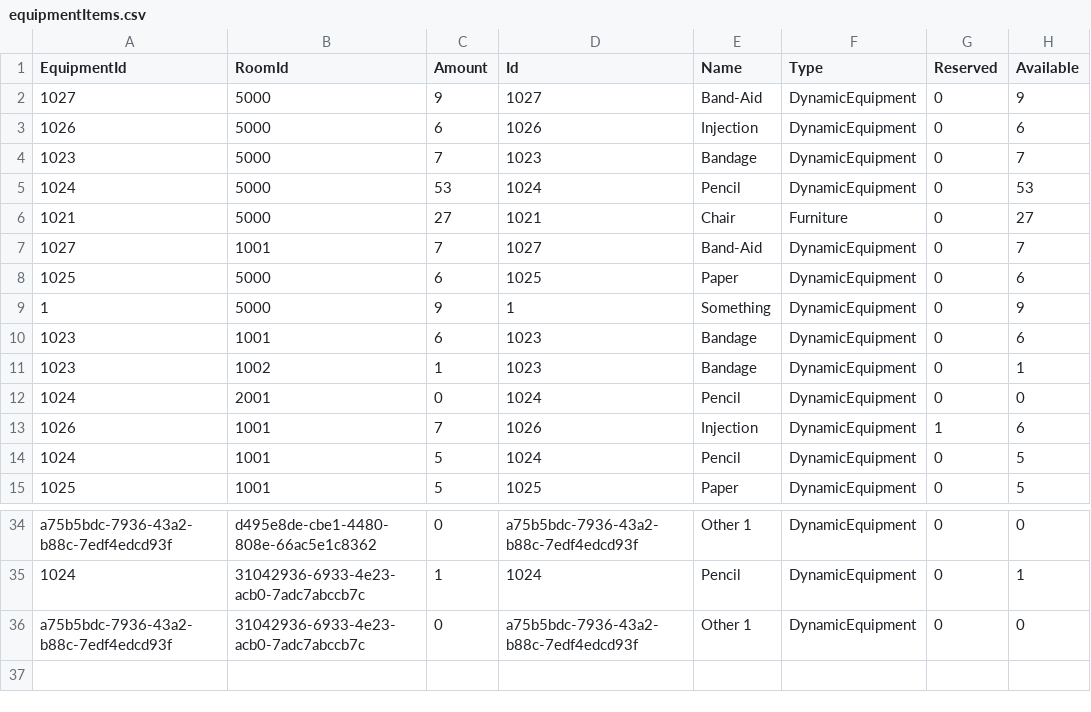
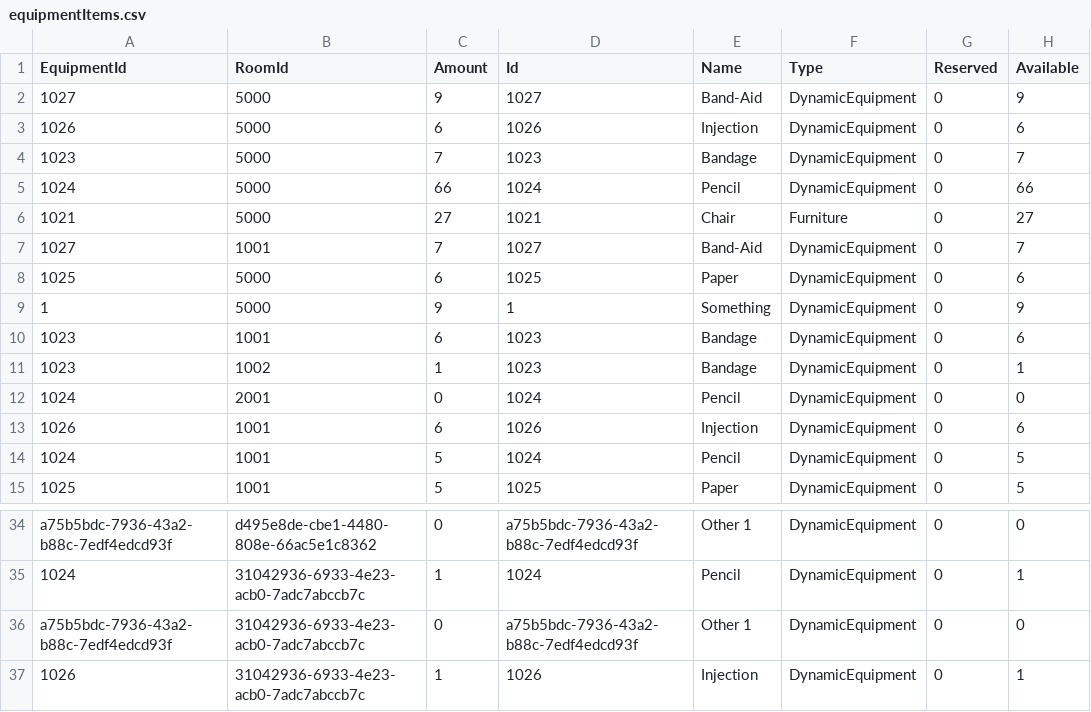
Before and after one commit to BulatovicBalsa/sims-project, a CSV file: Hospital/Data/equipmentItems.csv, drawn as a sheet; only a part is shown, gaps mark what is left out.

```diff
--- a/Hospital/Data/equipmentItems.csv
+++ b/Hospital/Data/equipmentItems.csv
@@ -4,3 +4,3 @@ EquipmentId,RoomId,Amount,Id,Name,Type,Reserved,Available
 1023,5000,7,1023,Bandage,DynamicEquipment,0,7
-1024,5000,53,1024,Pencil,DynamicEquipment,0,53
+1024,5000,66,1024,Pencil,DynamicEquipment,0,66
 1021,5000,27,1021,Chair,Furniture,0,27
@@ -12,3 +12,3 @@ EquipmentId,RoomId,Amount,Id,Name,Type,Reserved,Available
 1024,2001,0,1024,Pencil,DynamicEquipment,0,0
-1026,1001,7,1026,Injection,DynamicEquipment,1,6
+1026,1001,6,1026,Injection,DynamicEquipment,0,6
 1024,1001,5,1024,Pencil,DynamicEquipment,0,5
@@ -36 +36,2 @@ a75b5bdc-7936-43a2-b88c-7edf4edcd93f,d495e8de-cbe1-4480-808e-66ac5e1c8362,0,a75b
 a75b5bdc-7936-43a2-b88c-7edf4edcd93f,31042936-6933-4e23-acb0-7adc7abccb7c,0,a75b5bdc-7936-43a2-b88c-7edf4edcd93f,Other 1,DynamicEquipment,0,0
+1026,31042936-6933-4e23-acb0-7adc7abccb7c,1,1026,Injection,DynamicEquipment,0,1
```
Also changed, not shown: Hospital/Data/transfers.csv, 1 other file.
